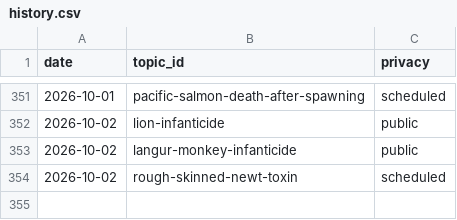
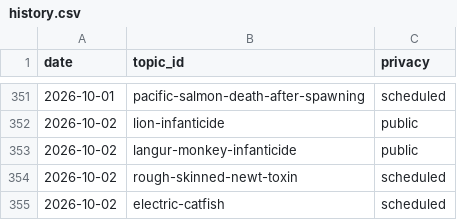
Before and after one commit to chat94534-oss/shorts-autoposter-a, a CSV file: logs/history.csv, drawn as a sheet; only a part is shown, gaps mark what is left out.

```diff
--- a/logs/history.csv
+++ b/logs/history.csv
@@ -354 +354,2 @@ date,topic_id,privacy
 2026-10-02,rough-skinned-newt-toxin,scheduled
+2026-10-02,electric-catfish,scheduled
```
Also changed, not shown: 2 other files.
